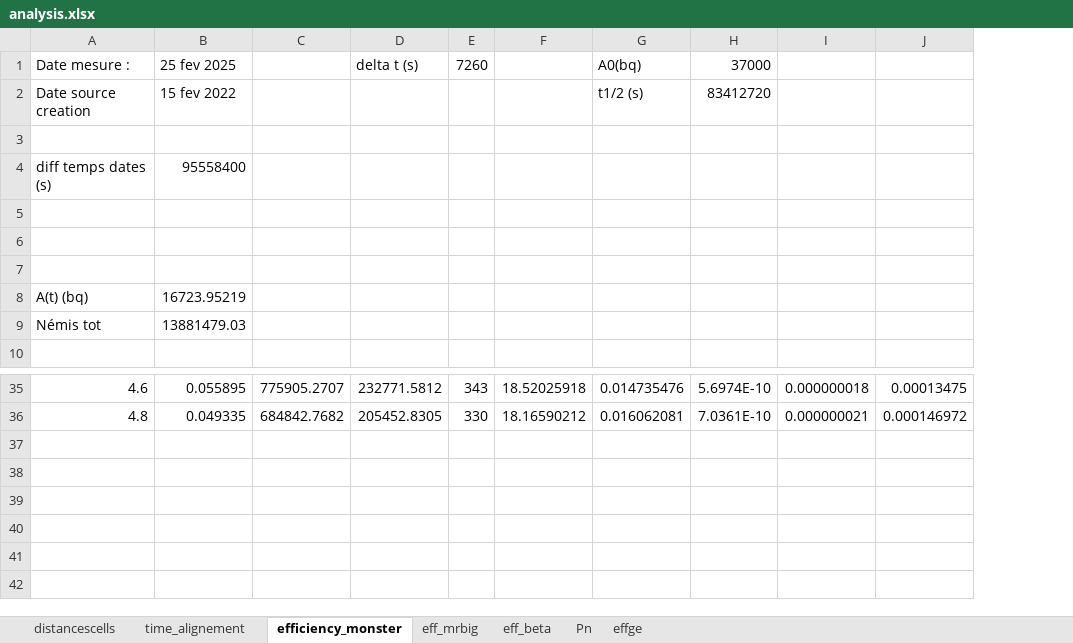
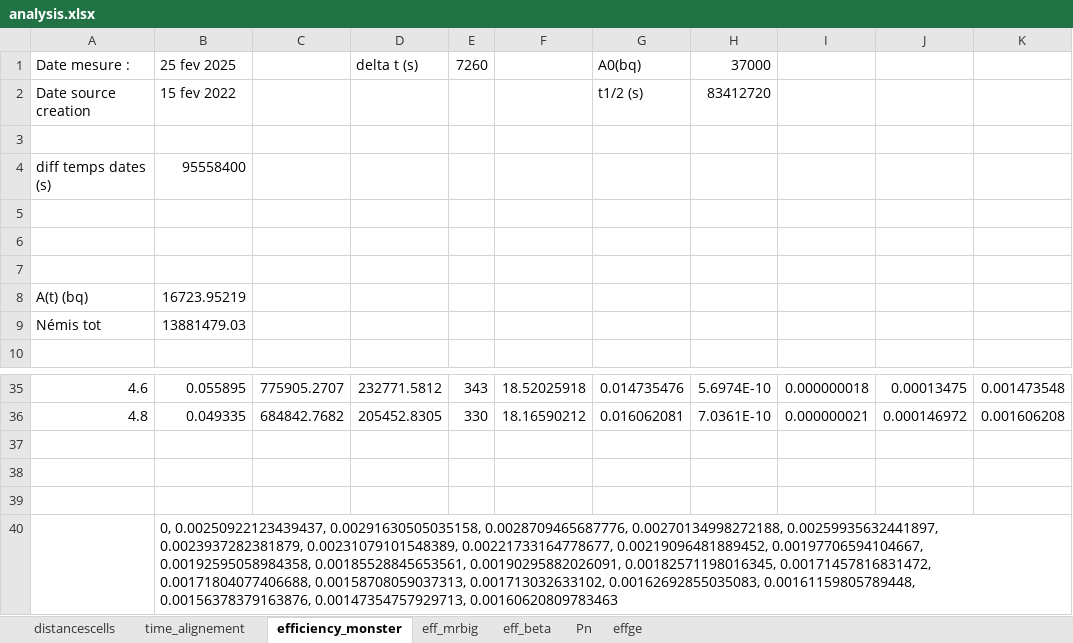
Before and after one commit to EmileCanta/monster25, an Excel workbook: divers/analysis.xlsx, sheet efficiency_monster, drawn as a sheet; only a part is shown, gaps mark what is left out; values as stored, in another font and other column widths than the file's, no borders; charts and pictures not drawn; the diff names each change by its address in the sheet, - before the commit and + after, or states it on an @@ line.

```diff
--- a/divers/analysis.xlsx (sheet efficiency_monster)
+++ b/divers/analysis.xlsx (sheet efficiency_monster)
+column K, rows 35-36: 0.001473548 | 0.001606208
+row 37: (empty)
+row 38: (empty)
+row 39: (empty)
+row 40:  | 0, 0.00250922123439437, 0.00291630505035158, 0.0028709465687776, 0.00270134998272188, 0.00259935632441897, 0.0023937282381879, 0.00231079101548389, 0.00221733164778677, 0.00219096481889452, 0.00197706594104667, 0.00192595058984358, 0.00185528845653561, 0.00190295882026091, 0.00182571198016345, 0.00171457816831472, 0.00171804077406688, 0.00158708059037313, 0.001713032633102, 0.00162692855035083, 0.00161159805789448, 0.00156378379163876, 0.00147354757929713, 0.00160620809783463
```
Also changed, not shown: sheet eff_mrbig, sheet eff_beta, charts or pictures, 5 other files.
